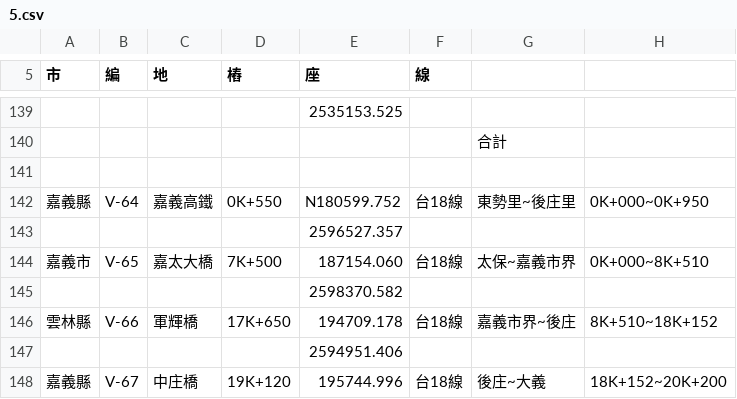
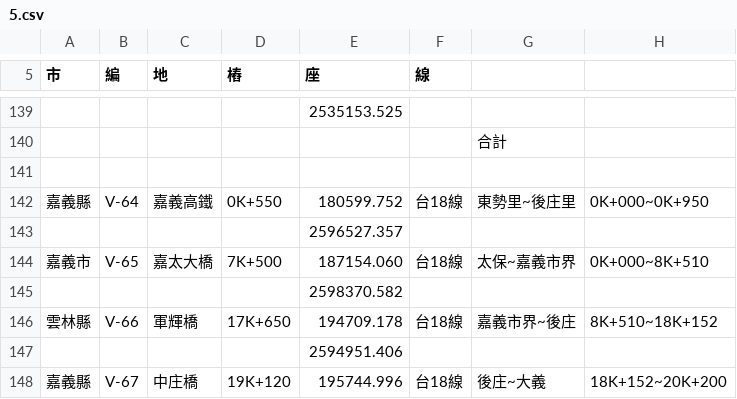
Before and after one commit to HowardMHJuan/Traffic-Volume-Map-of-Taiwan, a CSV file: src/data/2016/5.csv, drawn as a sheet; only a part is shown, gaps mark what is left out; the diff names each change by its address in the sheet, - before the commit and + after, or states it on an @@ line.

```diff
--- a/src/data/2016/5.csv
+++ b/src/data/2016/5.csv
-E142 (座): N180599.752
+E142 (座): 180599.752
```
Also changed, not shown: src/data/2016/3.csv, src/data/2016/4.csv.
